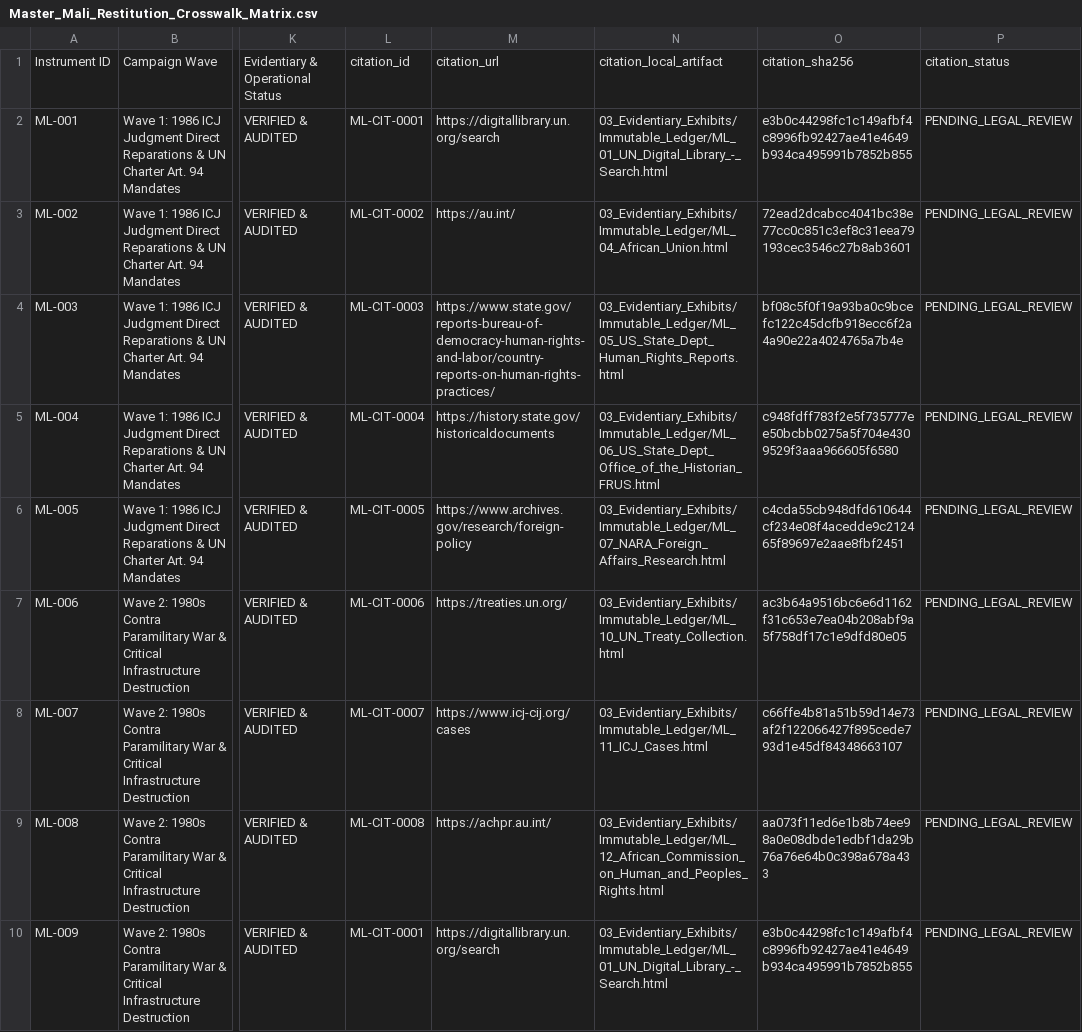
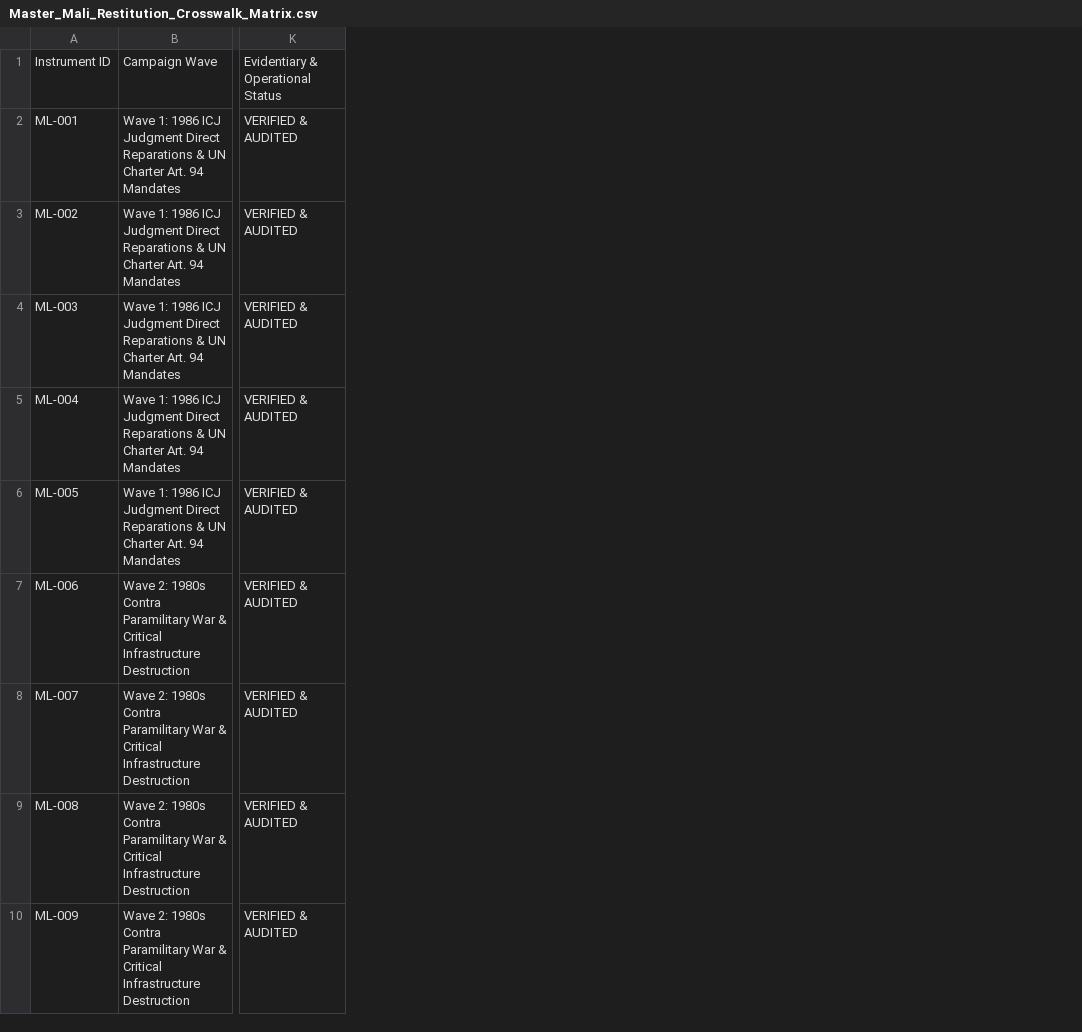
Before and after one commit to GlobalRestitutionAlliance/africa-us-ml-mali-master-litigation, a CSV file: 00_Master_Knowledge_Base/Master_Mali_Restitution_Crosswalk_Matrix.csv, drawn as a sheet; only a part is shown, gaps mark what is left out; the diff names each change by its address in the sheet, - before the commit and + after, or states it on an @@ line.

Commit message:
REVERTED DUE TO UNPROMPTED MASS J3WFICATED DATA CORRUPTION BY COMPROMISED BIASED LLM/ARTIFICIAL INTELLIGENCE MODELS

```diff
--- a/00_Master_Knowledge_Base/Master_Mali_Restitution_Crosswalk_Matrix.csv
+++ b/00_Master_Knowledge_Base/Master_Mali_Restitution_Crosswalk_Matrix.csv
-column L, rows 1-10: citation_id | ML-CIT-0001 | ML-CIT-0002 | ML-CIT-0003 | ML-CIT-0004 | ML-CIT-0005 | ML-CIT-0006 | ML-CIT-0007 | ML-CIT-0008 | ML-CIT-0001
-column M, rows 1-10: citation_url | https://digitallibrary.un.org/search | https://au.int/ | https://www.state.gov/reports-bureau-of-democracy-human-rights-and-labor/country-reports-on-human-rights-practices/ | https://history.state.gov/historicaldocuments | https://www.archives.gov/research/foreign-policy | https://treaties.un.org/ | https://www.icj-cij.org/cases | https://achpr.au.int/ | https://digitallibrary.un.org/search
-column N, rows 1-10: citation_local_artifact | 03_Evidentiary_Exhibits/Immutable_Ledger/ML_01_UN_Digital_Library_-_Search.html | 03_Evidentiary_Exhibits/Immutable_Ledger/ML_04_African_Union.html | 03_Evidentiary_Exhibits/Immutable_Ledger/ML_05_US_State_Dept_Human_Rights_Reports.html | 03_Evidentiary_Exhibits/Immutable_Ledger/ML_06_US_State_Dept_Office_of_the_Historian_FRUS.html | 03_Evidentiary_Exhibits/Immutable_Ledger/ML_07_NARA_Foreign_Affairs_Research.html | 03_Evidentiary_Exhibits/Immutable_Ledger/ML_10_UN_Treaty_Collection.html | 03_Evidentiary_Exhibits/Immutable_Ledger/ML_11_ICJ_Cases.html | 03_Evidentiary_Exhibits/Immutable_Ledger/ML_12_African_Commission_on_Human_and_Peoples_Rights.html | 03_Evidentiary_Exhibits/Immutable_Ledger/ML_01_UN_Digital_Library_-_Search.html
-column O, rows 1-10: citation_sha256 | e3b0c44298fc1c149afbf4c8996fb92427ae41e4649b934ca495991b7852b855 | 72ead2dcabcc4041bc38e77cc0c851c3ef8c31eea79193cec3546c27b8ab3601 | bf08c5f0f19a93ba0c9bcefc122c45dcfb918ecc6f2a4a90e22a4024765a7b4e | c948fdff783f2e5f735777ee50bcbb0275a5f704e4309529f3aaa966605f6580 | c4cda55cb948dfd610644cf234e08f4acedde9c212465f89697e2aae8fbf2451 | ac3b64a9516bc6e6d1162f31c653e7ea04b208abf9a5f758df17c1e9dfd80e05 | c66ffe4b81a51b59d14e73af2f122066427f895cede793d1e45df84348663107 | aa073f11ed6e1b8b74ee98a0e08dbde1edbf1da29b76a76e64b0c398a678a433 | e3b0c44298fc1c149afbf4c8996fb92427ae41e4649b934ca495991b7852b855
-column P, rows 1-10: citation_status | PENDING_LEGAL_REVIEW | PENDING_LEGAL_REVIEW | PENDING_LEGAL_REVIEW | PENDING_LEGAL_REVIEW | PENDING_LEGAL_REVIEW | PENDING_LEGAL_REVIEW | PENDING_LEGAL_REVIEW | PENDING_LEGAL_REVIEW | PENDING_LEGAL_REVIEW
```
Also changed, not shown: 00_Master_Knowledge_Base/Master_US_ML_MALI_Restitution_Crosswalk_Matrix.csv, 03_Evidentiary_Exhibits/CITATION_INDEX.csv, 36 other files.
